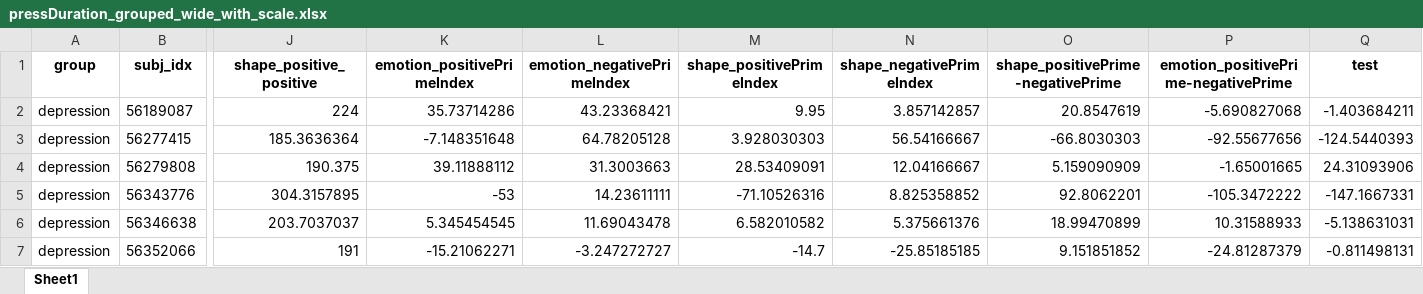
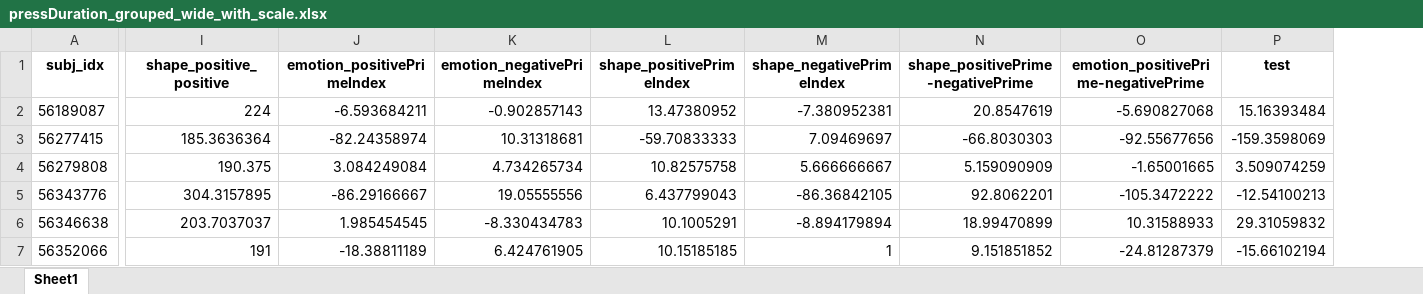
Before and after one commit to mononihgt/HouCanBei, an Excel workbook: results/scale/pressDuration_grouped_wide_with_scale.xlsx, sheet Sheet1, drawn as a sheet; only a part is shown, gaps mark what is left out; values as stored, in another font and other column widths than the file's, no borders; removed rows and columns are numbered as before the commit, all else as after; the diff covers the shown part only; the diff names each change by its address in the sheet, - before the commit and + after, or states it on an @@ line.

```diff
--- a/results/scale/pressDuration_grouped_wide_with_scale.xlsx (sheet Sheet1)
+++ b/results/scale/pressDuration_grouped_wide_with_scale.xlsx (sheet Sheet1)
-column A (group), rows 2-7: all depression
-J2 (emotion_positivePrimeIndex): 35.73714286
+J2 (emotion_positivePrimeIndex): -6.593684211
-K2 (emotion_negativePrimeIndex): 43.23368421
+K2 (emotion_negativePrimeIndex): -0.902857143
-L2 (shape_positivePrimeIndex): 9.95
+L2 (shape_positivePrimeIndex): 13.47380952
-M2 (shape_negativePrimeIndex): 3.857142857
+M2 (shape_negativePrimeIndex): -7.380952381
-P2 (test): -1.403684211
+P2 (test): 15.16393484
-J3 (emotion_positivePrimeIndex): -7.148351648
+J3 (emotion_positivePrimeIndex): -82.24358974
-K3 (emotion_negativePrimeIndex): 64.78205128
+K3 (emotion_negativePrimeIndex): 10.31318681
-L3 (shape_positivePrimeIndex): 3.928030303
+L3 (shape_positivePrimeIndex): -59.70833333
-M3 (shape_negativePrimeIndex): 56.54166667
+M3 (shape_negativePrimeIndex): 7.09469697
-P3 (test): -124.5440393
+P3 (test): -159.3598069
-J4 (emotion_positivePrimeIndex): 39.11888112
+J4 (emotion_positivePrimeIndex): 3.084249084
-K4 (emotion_negativePrimeIndex): 31.3003663
+K4 (emotion_negativePrimeIndex): 4.734265734
-L4 (shape_positivePrimeIndex): 28.53409091
+L4 (shape_positivePrimeIndex): 10.82575758
-M4 (shape_negativePrimeIndex): 12.04166667
+M4 (shape_negativePrimeIndex): 5.666666667
-P4 (test): 24.31093906
+P4 (test): 3.509074259
-J5 (emotion_positivePrimeIndex): -53
+J5 (emotion_positivePrimeIndex): -86.29166667
-K5 (emotion_negativePrimeIndex): 14.23611111
+K5 (emotion_negativePrimeIndex): 19.05555556
-L5 (shape_positivePrimeIndex): -71.10526316
+L5 (shape_positivePrimeIndex): 6.437799043
-M5 (shape_negativePrimeIndex): 8.825358852
+M5 (shape_negativePrimeIndex): -86.36842105
-P5 (test): -147.1667331
+P5 (test): -12.54100213
-J6 (emotion_positivePrimeIndex): 5.345454545
+J6 (emotion_positivePrimeIndex): 1.985454545
-K6 (emotion_negativePrimeIndex): 11.69043478
+K6 (emotion_negativePrimeIndex): -8.330434783
-L6 (shape_positivePrimeIndex): 6.582010582
+L6 (shape_positivePrimeIndex): 10.1005291
-M6 (shape_negativePrimeIndex): 5.375661376
+M6 (shape_negativePrimeIndex): -8.894179894
-P6 (test): -5.138631031
+P6 (test): 29.31059832
-J7 (emotion_positivePrimeIndex): -15.21062271
+J7 (emotion_positivePrimeIndex): -18.38811189
-K7 (emotion_negativePrimeIndex): -3.247272727
+K7 (emotion_negativePrimeIndex): 6.424761905
-L7 (shape_positivePrimeIndex): -14.7
+L7 (shape_positivePrimeIndex): 10.15185185
-M7 (shape_negativePrimeIndex): -25.85185185
+M7 (shape_negativePrimeIndex): 1
-P7 (test): -0.811498131
+P7 (test): -15.66102194
```
Also changed, not shown: 220 edited cells elsewhere in this sheet, results/scale/a_grouped_wide_with_scale.xlsx, results/scale/rt_grouped_wide_with_scale.xlsx, 13 other files.
